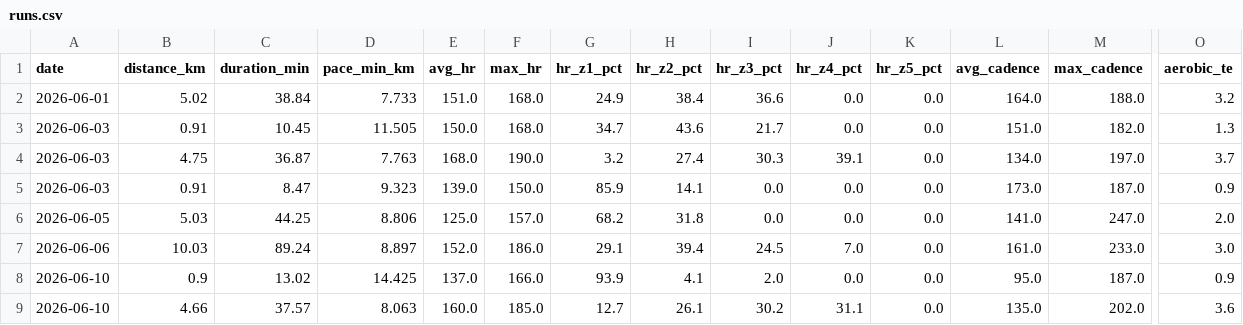
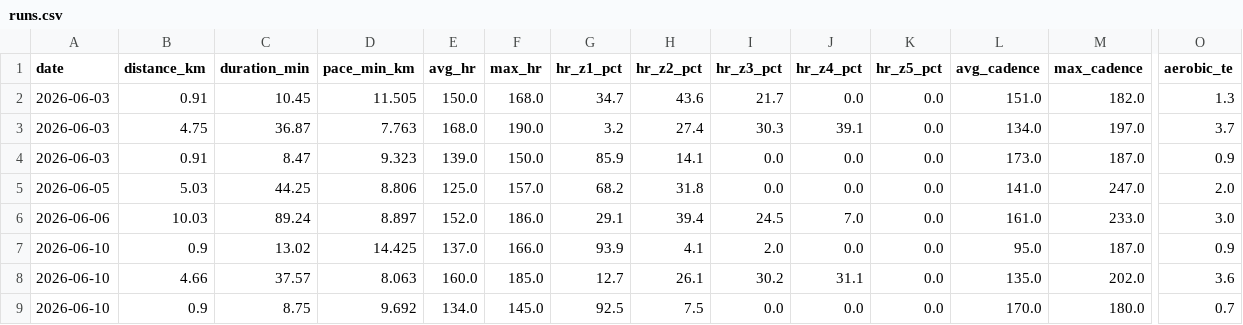
Before and after one commit to Sirimak-W/garmin-runs, a CSV file: docs/runs.csv, drawn as a sheet; only a part is shown, gaps mark what is left out; the shorter side is filled out with more unchanged rows; rows hold the shown columns only; the diff names each change by its address in the sheet, - before the commit and + after, or states it on an @@ line.

```diff
--- a/docs/runs.csv
+++ b/docs/runs.csv
-row 2: 2026-06-01 | 5.02 | 38.84 | 7.733 | 151.0 | 168.0 | 24.9 | 38.4 | 36.6 | 0.0 | 0.0 | 164.0 | 188.0 | 3.2
```
Also changed, not shown: 2 other files.
